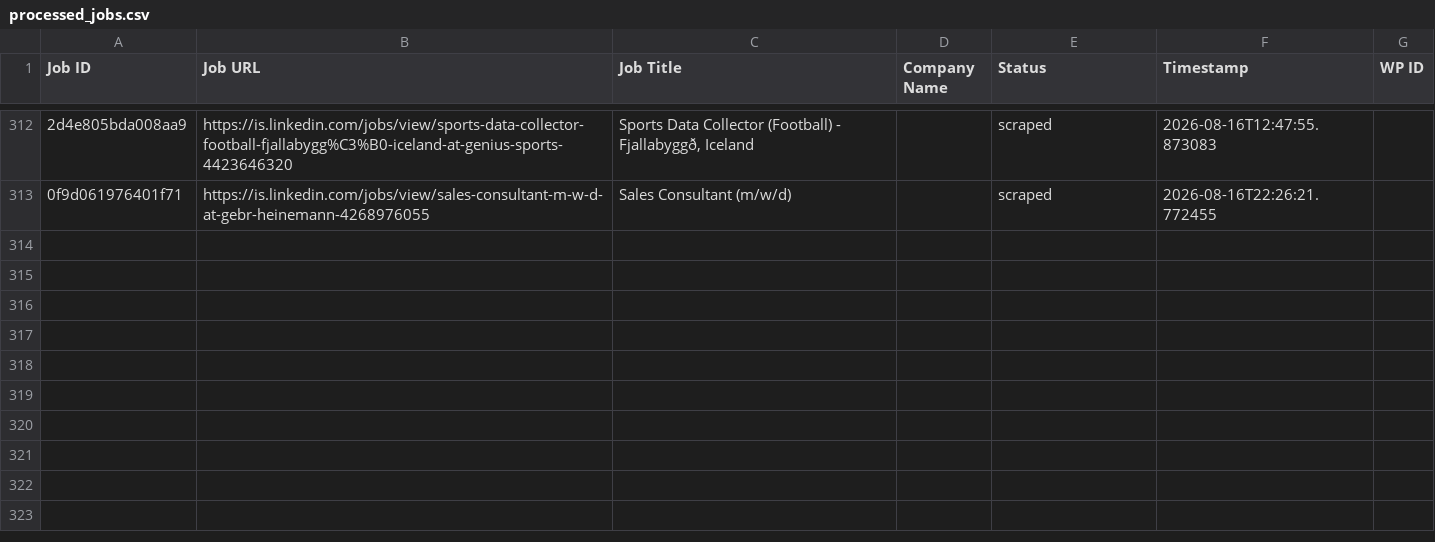
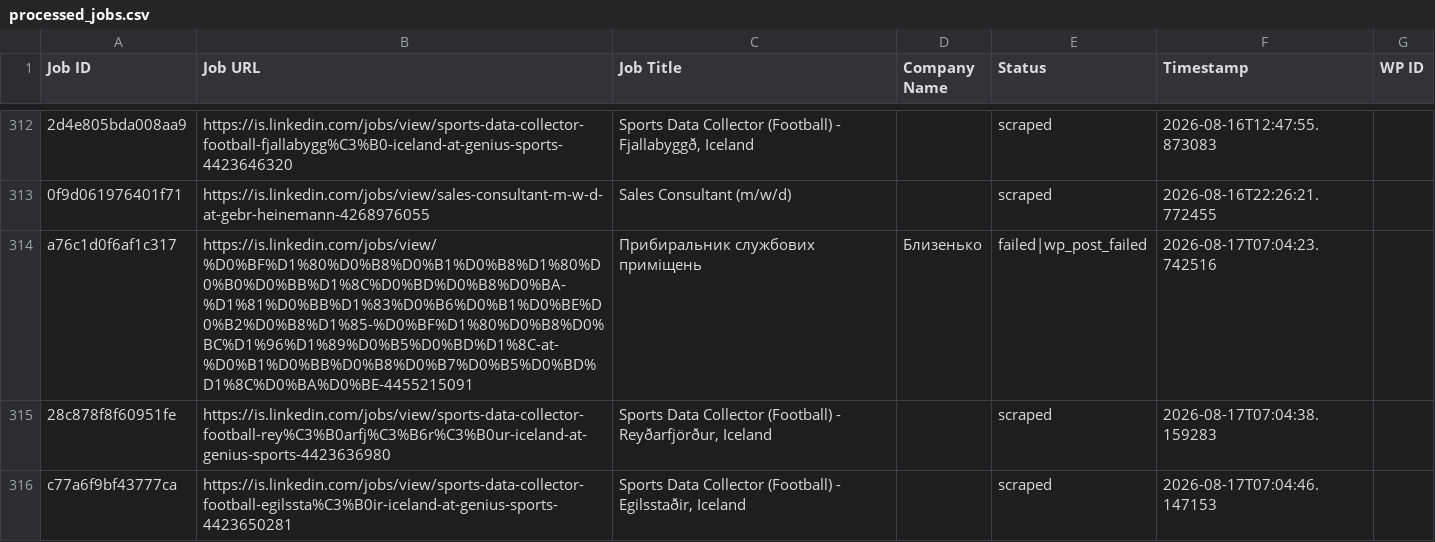
Before and after one commit to innovationinc2000/is, a CSV file: processed_jobs.csv, drawn as a sheet; only a part is shown, gaps mark what is left out; the diff names each change by its address in the sheet, - before the commit and + after, or states it on an @@ line.

```diff
--- a/processed_jobs.csv
+++ b/processed_jobs.csv
+row 314: a76c1d0f6af1c317 | https://is.linkedin.com/jobs/view/%D0%BF%D1%80%D0%B8%D0%B1%D0%B8%D1%80%D0%B0%D0%BB%D1%8C%D0%BD%D0%B8%D0%BA-%D1%81%D0%BB%D1%83%D0%B6%D0%B1%D0%BE%D0%B2%D0%B8%D1%85-%D0%BF%D1%80%D0%B8%D0%BC%D1%96%D1%89%D0%B5%D0%BD%D1%8C-at-%D0%B1%D0%BB%D0%B8%D0%B7%D0%B5%D0%BD%D1%8C%D0%BA%D0%BE-4455215091 | Прибиральник службових приміщень | Близенько | failed|wp_post_failed | 2026-08-17T07:04:23.742516
+row 315: 28c878f8f60951fe | https://is.linkedin.com/jobs/view/sports-data-collector-football-rey%C3%B0arfj%C3%B6r%C3%B0ur-iceland-at-genius-sports-4423636980 | Sports Data Collector (Football) - Reyðarfjörður, Iceland |  | scraped | 2026-08-17T07:04:38.159283
+row 316: c77a6f9bf43777ca | https://is.linkedin.com/jobs/view/sports-data-collector-football-egilssta%C3%B0ir-iceland-at-genius-sports-4423650281 | Sports Data Collector (Football) - Egilsstaðir, Iceland |  | scraped | 2026-08-17T07:04:46.147153
```
